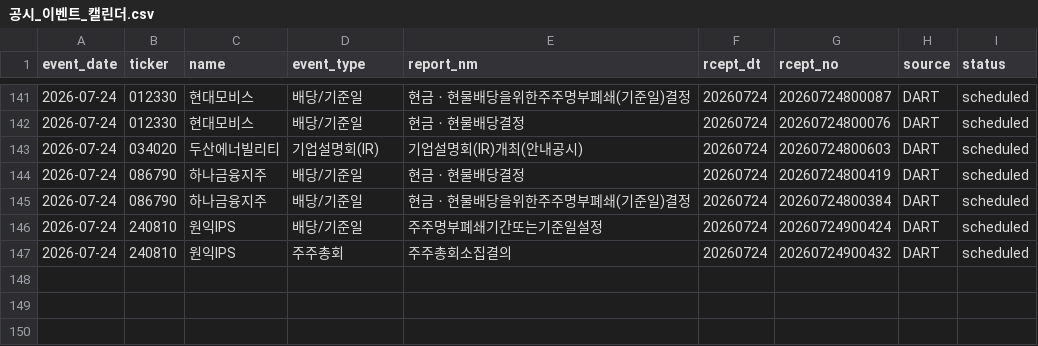
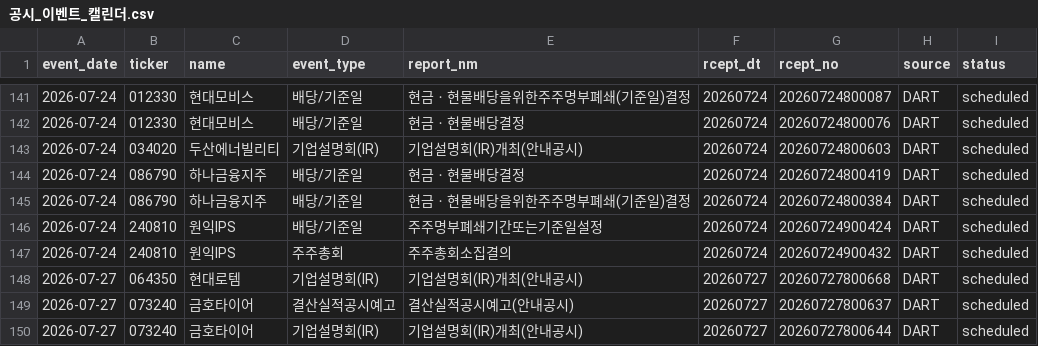
Before and after one commit to Lee-D-S/stock-signal-lab, a CSV file: ai 주가 변동 원인 분석/08_관찰기록/07_공시이벤트/공시_이벤트_캘린더.csv, drawn as a sheet; only a part is shown, gaps mark what is left out.

```diff
--- a/ai 주가 변동 원인 분석/08_관찰기록/07_공시이벤트/공시_이벤트_캘린더.csv
+++ b/ai 주가 변동 원인 분석/08_관찰기록/07_공시이벤트/공시_이벤트_캘린더.csv
@@ -147 +147,4 @@
 2026-07-24,240810,원익IPS,주주총회,주주총회소집결의,20260724,20260724900432,DART,scheduled
+2026-07-27,064350,현대로템,기업설명회(IR),기업설명회(IR)개최(안내공시),20260727,20260727800668,DART,scheduled
+2026-07-27,073240,금호타이어,결산실적공시예고,결산실적공시예고(안내공시),20260727,20260727800637,DART,scheduled
+2026-07-27,073240,금호타이어,기업설명회(IR),기업설명회(IR)개최(안내공시),20260727,20260727800644,DART,scheduled
```
Also changed, not shown: 3 other files.
